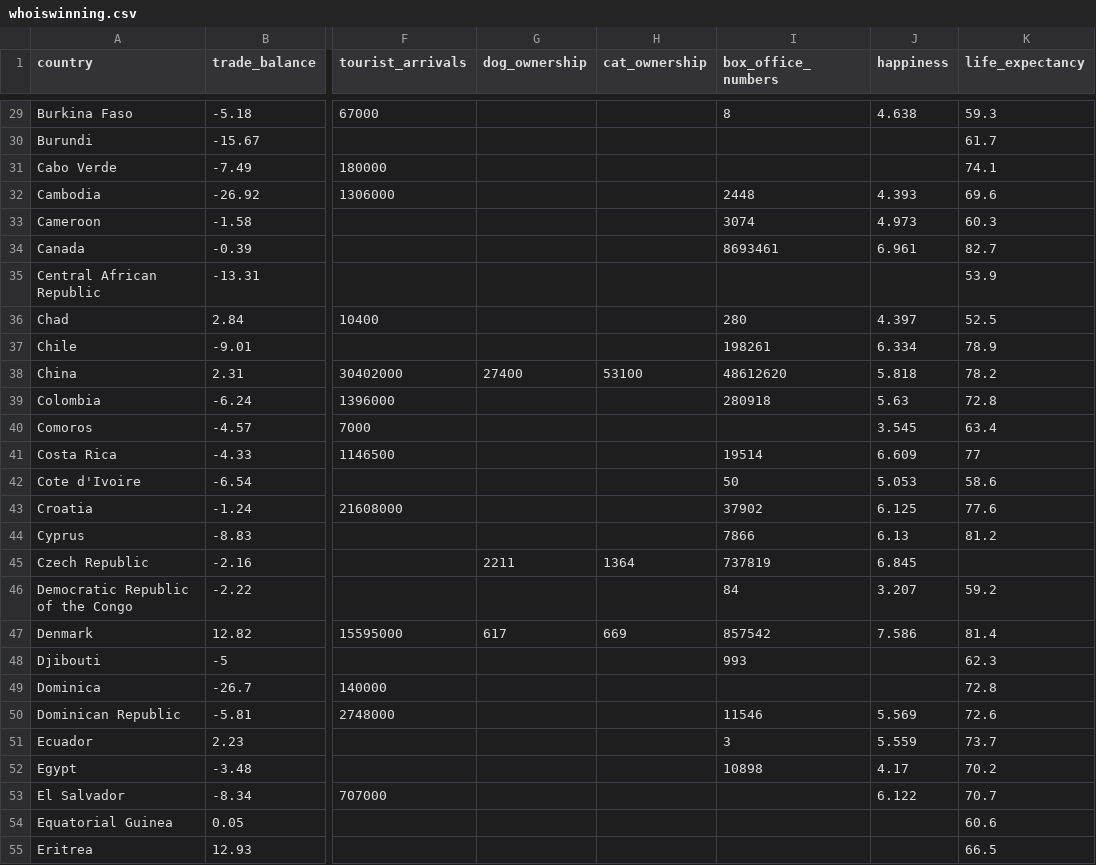
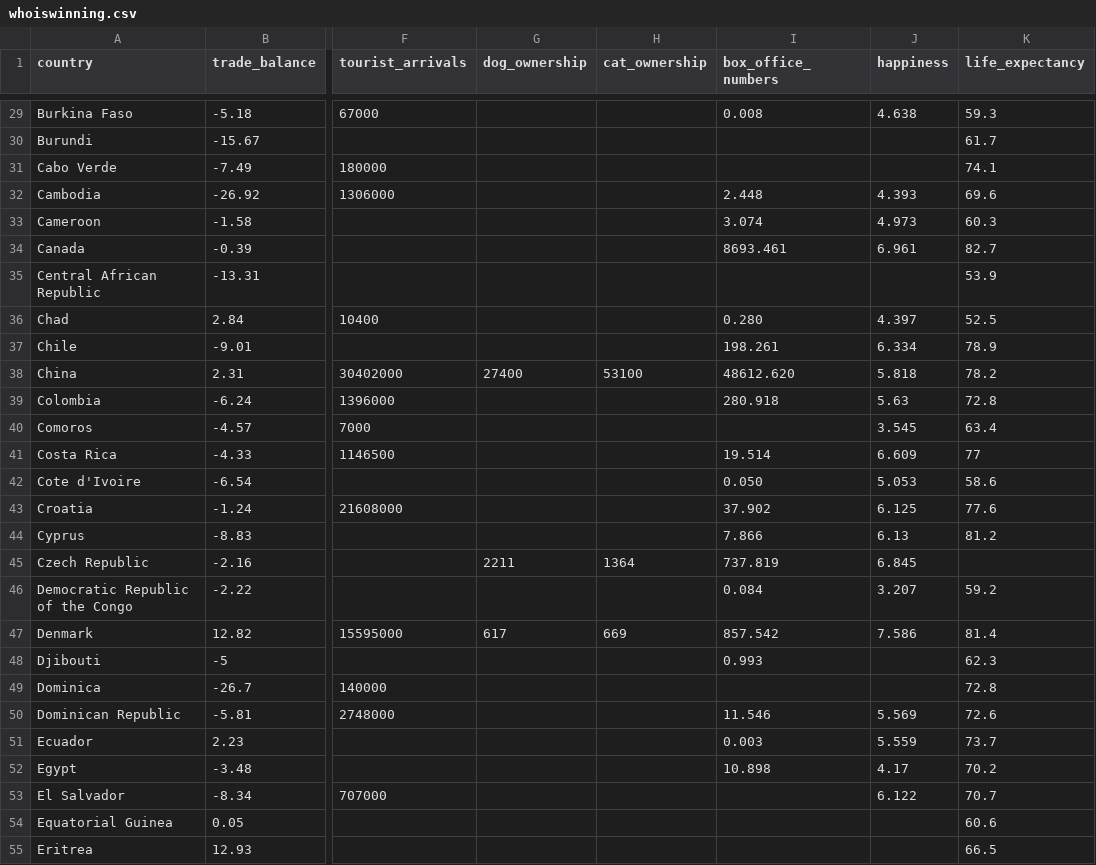
Before and after one commit to code4policy/2024-b2-who-is-winning, a CSV file: whoiswinning.csv, drawn as a sheet; only a part is shown, gaps mark what is left out; the diff covers the shown part only; the diff names each change by its address in the sheet, - before the commit and + after, or states it on an @@ line.

```diff
--- a/whoiswinning.csv
+++ b/whoiswinning.csv
-I29 (box_office_numbers): 8
+I29 (box_office_numbers): 0.008
-I32 (box_office_numbers): 2448
+I32 (box_office_numbers): 2.448
-I33 (box_office_numbers): 3074
+I33 (box_office_numbers): 3.074
-I34 (box_office_numbers): 8693461
+I34 (box_office_numbers): 8693.461
-I36 (box_office_numbers): 280
+I36 (box_office_numbers): 0.280
-I37 (box_office_numbers): 198261
+I37 (box_office_numbers): 198.261
-I38 (box_office_numbers): 48612620
+I38 (box_office_numbers): 48612.620
-I39 (box_office_numbers): 280918
+I39 (box_office_numbers): 280.918
-I41 (box_office_numbers): 19514
+I41 (box_office_numbers): 19.514
-I42 (box_office_numbers): 50
+I42 (box_office_numbers): 0.050
-I43 (box_office_numbers): 37902
+I43 (box_office_numbers): 37.902
-I44 (box_office_numbers): 7866
+I44 (box_office_numbers): 7.866
-I45 (box_office_numbers): 737819
+I45 (box_office_numbers): 737.819
-I46 (box_office_numbers): 84
+I46 (box_office_numbers): 0.084
-I47 (box_office_numbers): 857542
+I47 (box_office_numbers): 857.542
-I48 (box_office_numbers): 993
+I48 (box_office_numbers): 0.993
-I50 (box_office_numbers): 11546
+I50 (box_office_numbers): 11.546
-I51 (box_office_numbers): 3
+I51 (box_office_numbers): 0.003
-I52 (box_office_numbers): 10898
+I52 (box_office_numbers): 10.898
```
Also changed, not shown: 123 edited cells elsewhere in this file, 1 other file.
